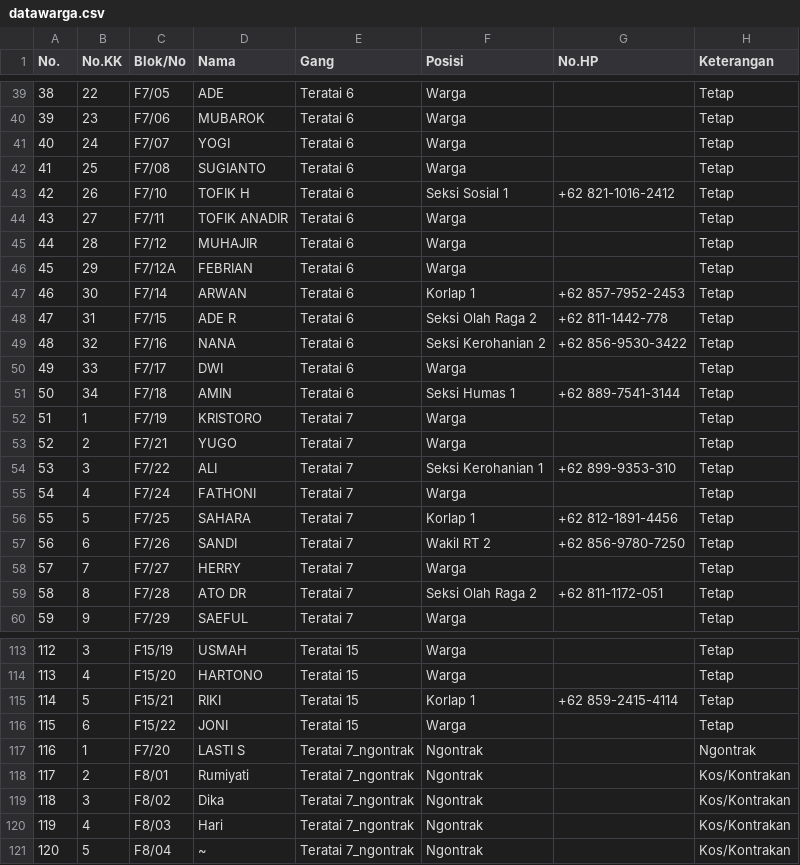
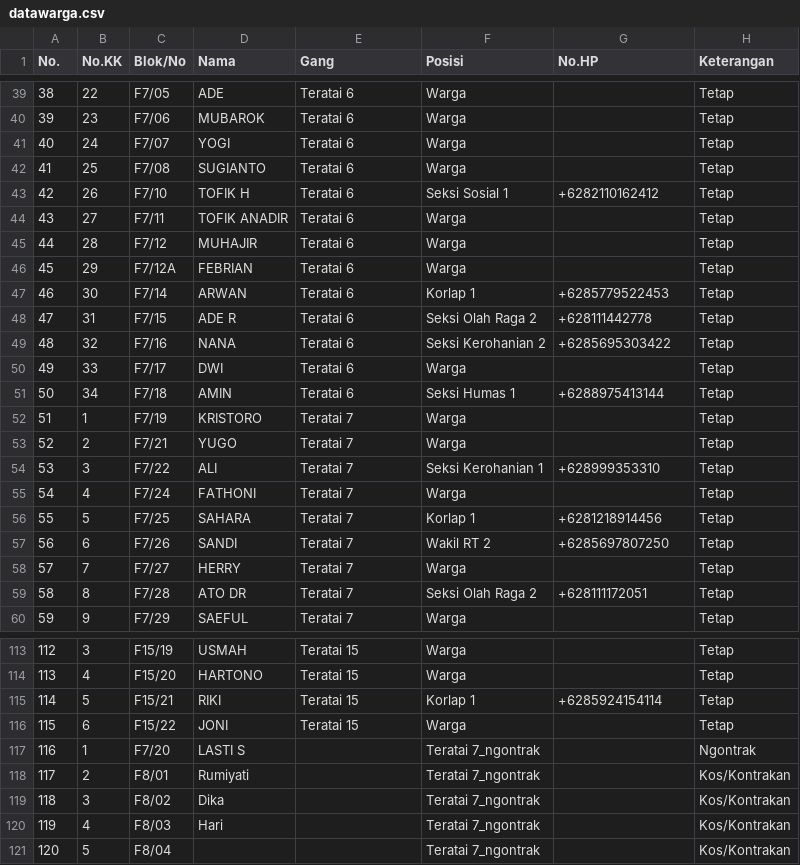
Before and after one commit to ForumwargaRT16-BCL/Sistem_Informasi-Rt16.github.io, a CSV file: data/datawarga.csv, drawn as a sheet; only a part is shown, gaps mark what is left out; the diff covers the shown part only.

Commit message:
Add files via upload

```diff
--- a/data/datawarga.csv
+++ b/data/datawarga.csv
@@ -42,3 +42,3 @@ No.,No.KK,Blok/No,Nama,Gang,Posisi,No.HP,Keterangan
 41,25,F7/08,SUGIANTO,Teratai 6,Warga,,Tetap
-42,26,F7/10,TOFIK H,Teratai 6,Seksi Sosial 1,+62 821-1016-2412,Tetap
+42,26,F7/10,TOFIK H,Teratai 6,Seksi Sosial 1,+6282110162412,Tetap
 43,27,F7/11,TOFIK ANADIR,Teratai 6,Warga,,Tetap
@@ -46,15 +46,15 @@ No.,No.KK,Blok/No,Nama,Gang,Posisi,No.HP,Keterangan
 45,29,F7/12A,FEBRIAN,Teratai 6,Warga,,Tetap
-46,30,F7/14,ARWAN,Teratai 6,Korlap 1,+62 857-7952-2453,Tetap
-47,31,F7/15,ADE R,Teratai 6,Seksi Olah Raga 2,+62 811-1442-778,Tetap
-48,32,F7/16,NANA,Teratai 6,Seksi Kerohanian 2,+62 856-9530-3422,Tetap
+46,30,F7/14,ARWAN,Teratai 6,Korlap 1,+6285779522453,Tetap
+47,31,F7/15,ADE R,Teratai 6,Seksi Olah Raga 2,+628111442778,Tetap
+48,32,F7/16,NANA,Teratai 6,Seksi Kerohanian 2,+6285695303422,Tetap
 49,33,F7/17,DWI,Teratai 6,Warga,,Tetap
-50,34,F7/18,AMIN,Teratai 6,Seksi Humas 1,+62 889-7541-3144,Tetap
+50,34,F7/18,AMIN,Teratai 6,Seksi Humas 1,+6288975413144,Tetap
 51,1,F7/19,KRISTORO,Teratai 7,Warga,,Tetap
 52,2,F7/21,YUGO,Teratai 7,Warga,,Tetap
-53,3,F7/22,ALI,Teratai 7,Seksi Kerohanian 1,+62 899-9353-310,Tetap
+53,3,F7/22,ALI,Teratai 7,Seksi Kerohanian 1,+628999353310,Tetap
 54,4,F7/24,FATHONI,Teratai 7,Warga,,Tetap
-55,5,F7/25,SAHARA,Teratai 7,Korlap 1,+62 812-1891-4456,Tetap
-56,6,F7/26,SANDI,Teratai 7,Wakil RT 2,+62 856-9780-7250,Tetap
+55,5,F7/25,SAHARA,Teratai 7,Korlap 1,+6281218914456,Tetap
+56,6,F7/26,SANDI,Teratai 7,Wakil RT 2,+6285697807250,Tetap
 57,7,F7/27,HERRY,Teratai 7,Warga,,Tetap
-58,8,F7/28,ATO DR,Teratai 7,Seksi Olah Raga 2,+62 811-1172-051,Tetap
+58,8,F7/28,ATO DR,Teratai 7,Seksi Olah Raga 2,+628111172051,Tetap
 59,9,F7/29,SAEFUL,Teratai 7,Warga,,Tetap
@@ -114,8 +114,8 @@ No.,No.KK,Blok/No,Nama,Gang,Posisi,No.HP,Keterangan
 113,4,F15/20,HARTONO,Teratai 15,Warga,,Tetap
-114,5,F15/21,RIKI,Teratai 15,Korlap 1,+62 859-2415-4114,Tetap
+114,5,F15/21,RIKI,Teratai 15,Korlap 1,+6285924154114,Tetap
 115,6,F15/22,JONI,Teratai 15,Warga,,Tetap
-116,1,F7/20,LASTI S,Teratai 7_ngontrak,Ngontrak,,Ngontrak
-117,2,F8/01,Rumiyati,Teratai 7_ngontrak,Ngontrak,,Kos/Kontrakan
-118,3,F8/02,Dika,Teratai 7_ngontrak,Ngontrak,,Kos/Kontrakan
-119,4,F8/03,Hari,Teratai 7_ngontrak,Ngontrak,,Kos/Kontrakan
-120,5,F8/04,~,Teratai 7_ngontrak,Ngontrak,,Kos/Kontrakan
+116,1,F7/20,LASTI S,,Teratai 7_ngontrak,,Ngontrak
+117,2,F8/01,Rumiyati,,Teratai 7_ngontrak,,Kos/Kontrakan
+118,3,F8/02,Dika,,Teratai 7_ngontrak,,Kos/Kontrakan
+119,4,F8/03,Hari,,Teratai 7_ngontrak,,Kos/Kontrakan
+120,5,F8/04,,,Teratai 7_ngontrak,,Kos/Kontrakan
```
Also changed, not shown: 13 edited cells elsewhere in this file.
